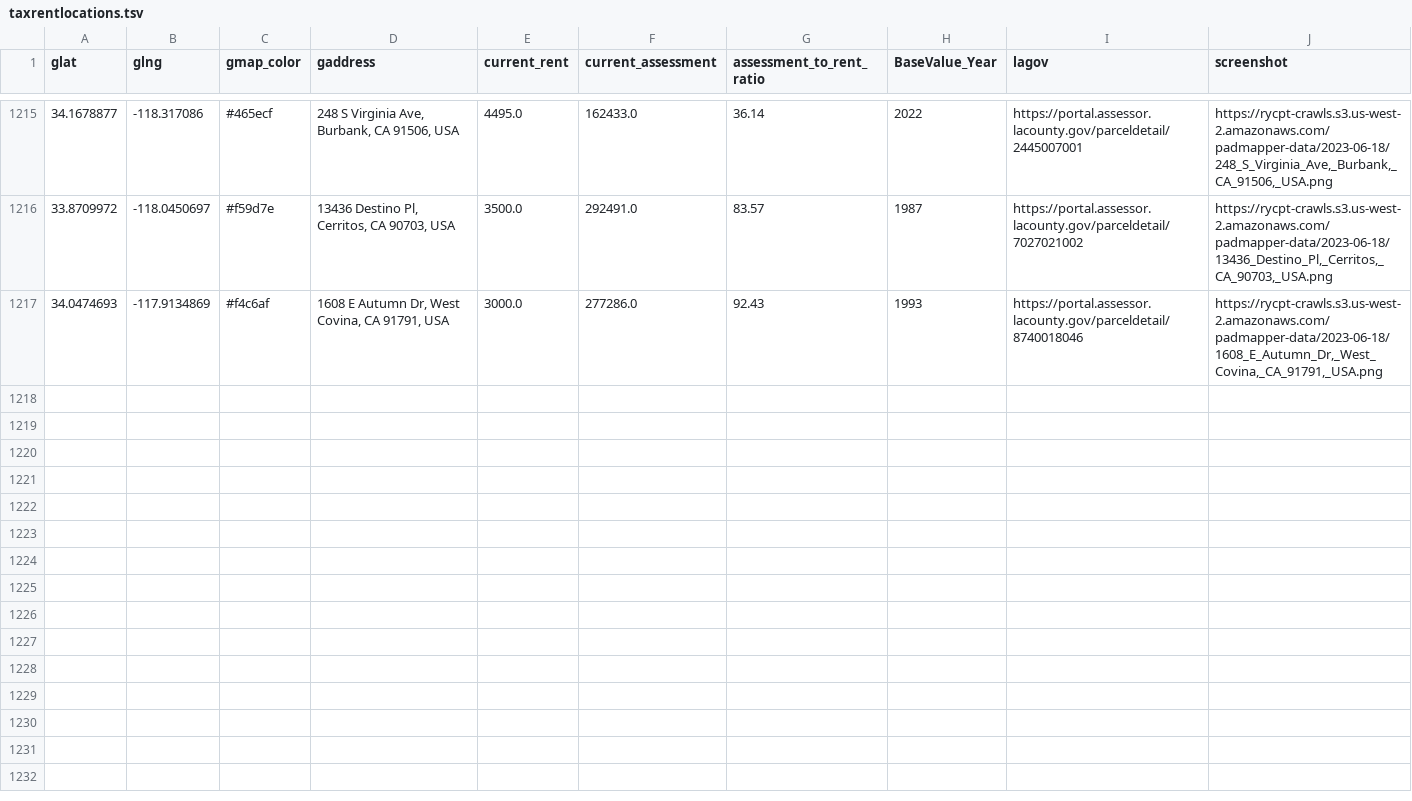
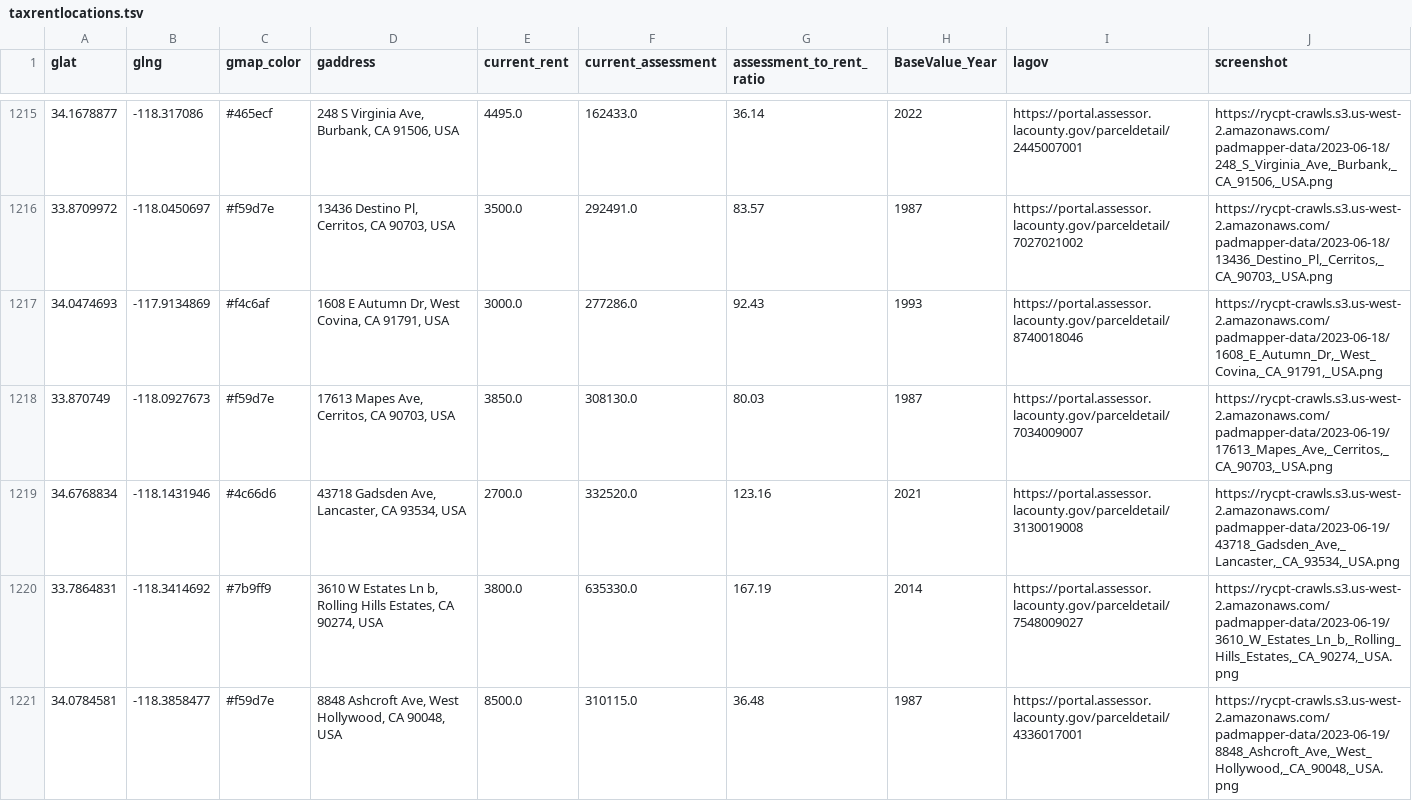
Before and after one commit to rcompton/ryancompton.net, a TSV file: assets/taxrentlocations.tsv, drawn as a sheet; only a part is shown, gaps mark what is left out; the diff names each change by its address in the sheet, - before the commit and + after, or states it on an @@ line.

```diff
--- a/assets/taxrentlocations.tsv
+++ b/assets/taxrentlocations.tsv
+row 1218: 33.870749 | -118.0927673 | #f59d7e | 17613 Mapes Ave, Cerritos, CA 90703, USA | 3850.0 | 308130.0 | 80.03 | 1987 | https://portal.assessor.lacounty.gov/parceldetail/7034009007 | https://rycpt-crawls.s3.us-west-2.amazonaws.com/padmapper-data/2023-06-19/17613_Mapes_Ave,_Cerritos,_CA_90703,_USA.png
+row 1219: 34.6768834 | -118.1431946 | #4c66d6 | 43718 Gadsden Ave, Lancaster, CA 93534, USA | 2700.0 | 332520.0 | 123.16 | 2021 | https://portal.assessor.lacounty.gov/parceldetail/3130019008 | https://rycpt-crawls.s3.us-west-2.amazonaws.com/padmapper-data/2023-06-19/43718_Gadsden_Ave,_Lancaster,_CA_93534,_USA.png
+row 1220: 33.7864831 | -118.3414692 | #7b9ff9 | 3610 W Estates Ln b, Rolling Hills Estates, CA 90274, USA | 3800.0 | 635330.0 | 167.19 | 2014 | https://portal.assessor.lacounty.gov/parceldetail/7548009027 | https://rycpt-crawls.s3.us-west-2.amazonaws.com/padmapper-data/2023-06-19/3610_W_Estates_Ln_b,_Rolling_Hills_Estates,_CA_90274,_USA.png
+row 1221: 34.0784581 | -118.3858477 | #f59d7e | 8848 Ashcroft Ave, West Hollywood, CA 90048, USA | 8500.0 | 310115.0 | 36.48 | 1987 | https://portal.assessor.lacounty.gov/parceldetail/4336017001 | https://rycpt-crawls.s3.us-west-2.amazonaws.com/padmapper-data/2023-06-19/8848_Ashcroft_Ave,_West_Hollywood,_CA_90048,_USA.png
```
Also changed, not shown: 1 other file.
